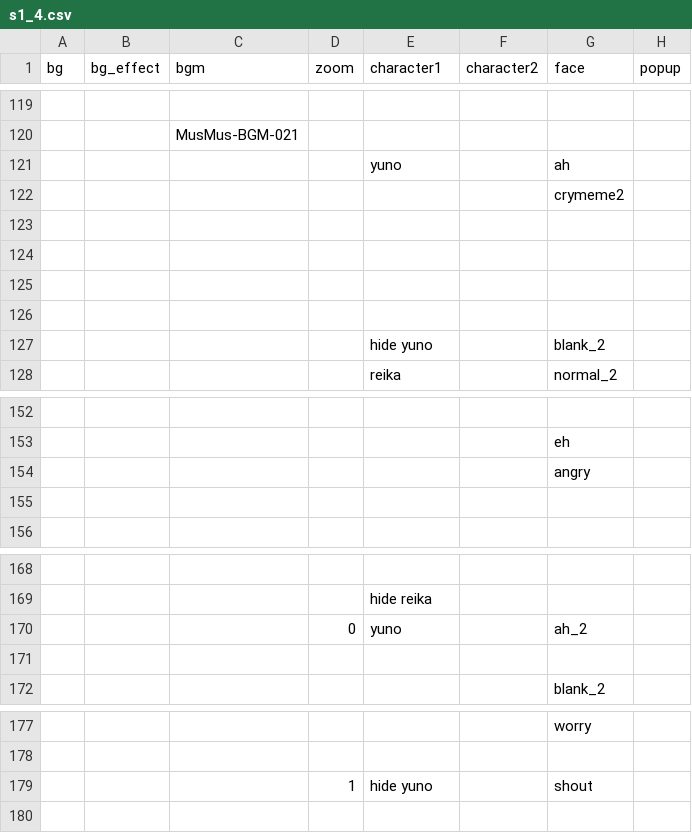
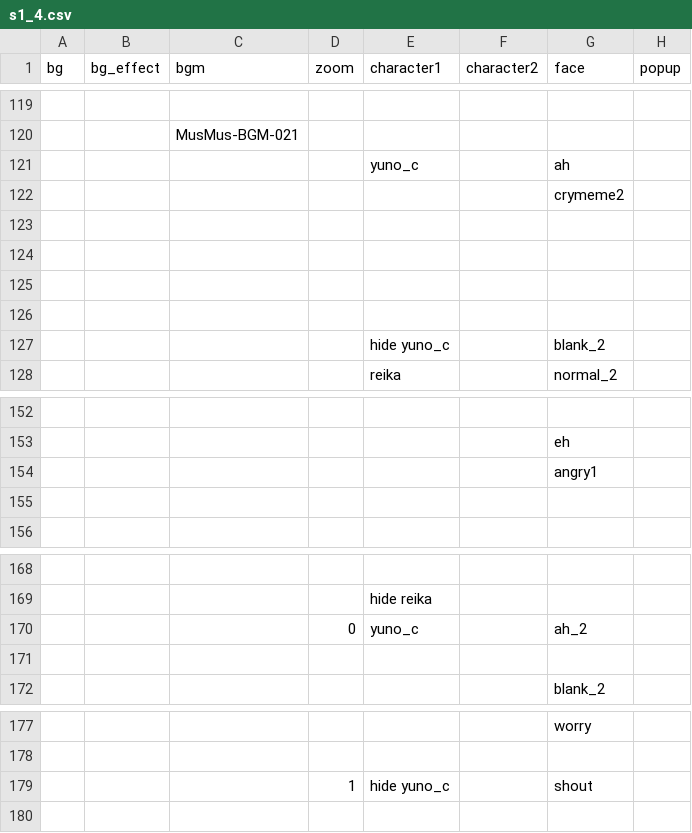
Before and after one commit to AstralSeal/refragment01, a CSV file: game/s1_4.csv, drawn as a sheet; only a part is shown, gaps mark what is left out; the diff covers the shown part only; the diff names each change by its address in the sheet, - before the commit and + after, or states it on an @@ line.

```diff
--- a/game/s1_4.csv
+++ b/game/s1_4.csv
-E121 (character1): yuno
+E121 (character1): yuno_c
-E127 (character1): hide yuno
+E127 (character1): hide yuno_c
-G154 (face): angry
+G154 (face): angry1
-E170 (character1): yuno
+E170 (character1): yuno_c
-E179 (character1): hide yuno
+E179 (character1): hide yuno_c
```
Also changed, not shown: 12 edited cells elsewhere in this file, 3 other files.
